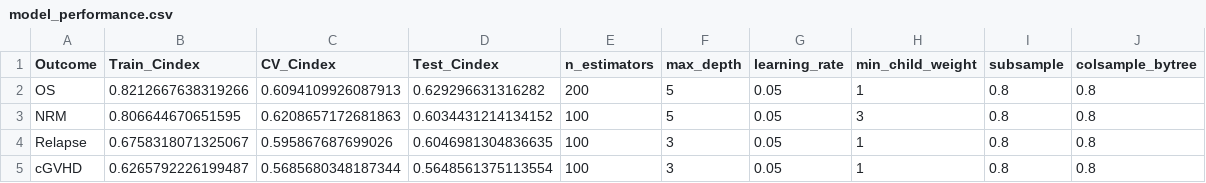
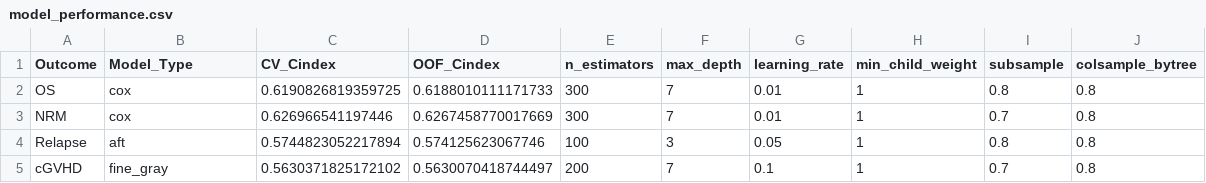
Before and after one commit to BehmanJ/HCT-Outcomes-Predictor, a CSV file: trained_models/model_performance.csv, drawn as a sheet.

Commit message:
Integrate optimal XGBoost models with OOF-SHAP
Major upgrade to use the best-performing model type for each outcome:
- Overall Survival: Cox PH (C-index 0.619)
- NRM: Cox PH (C-index 0.627)
- Relapse: AFT (C-index 0.574)
- Chronic GVHD: Fine-Gray (C-index 0.563)

New features:
- train_optimal_models.py: Train Cox/AFT/Fine-Gray models with CV
- OOF-SHAP feature importance for unbiased estimates
- SHAP importance visualization in web app
- Model type displayed in model breakdown section
- Updated model_loader.py for different model types
- Updated prediction_engine.py with proper probability conversion

```diff
--- a/trained_models/model_performance.csv
+++ b/trained_models/model_performance.csv
@@ -1,5 +1,5 @@
-Outcome,Train_Cindex,CV_Cindex,Test_Cindex,n_estimators,max_depth,learning_rate,min_child_weight,subsample,colsample_bytree
-OS,0.8212667638319266,0.6094109926087913,0.629296631316282,200,5,0.05,1,0.8,0.8
-NRM,0.806644670651595,0.6208657172681863,0.6034431214134152,100,5,0.05,3,0.8,0.8
-Relapse,0.6758318071325067,0.595867687699026,0.6046981304836635,100,3,0.05,1,0.8,0.8
-cGVHD,0.6265792226199487,0.5685680348187344,0.5648561375113554,100,3,0.05,1,0.8,0.8
+Outcome,Model_Type,CV_Cindex,OOF_Cindex,n_estimators,max_depth,learning_rate,min_child_weight,subsample,colsample_bytree
+OS,cox,0.6190826819359725,0.6188010111171733,300,7,0.01,1,0.8,0.8
+NRM,cox,0.626966541197446,0.6267458770017669,300,7,0.01,1,0.7,0.8
+Relapse,aft,0.5744823052217894,0.574125623067746,100,3,0.05,1,0.8,0.8
+cGVHD,fine_gray,0.5630371825172102,0.5630070418744497,200,7,0.1,1,0.7,0.8
```
Also changed, not shown: 11 other files.
